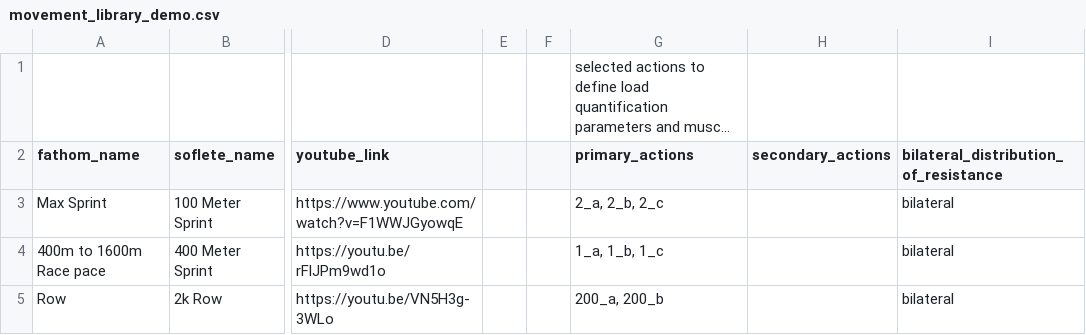
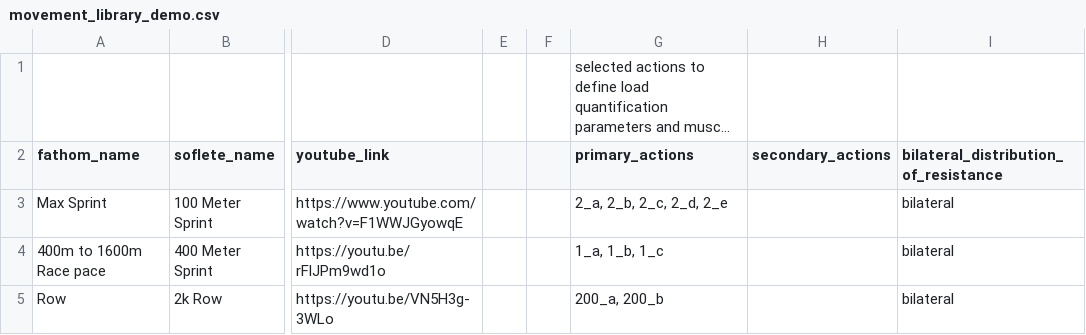
Before and after one commit to biometrixtech/plans, a CSV file: database/movement_library_demo.csv, drawn as a sheet; only a part is shown, gaps mark what is left out; long unchanged cells end in …; the diff names each change by its address in the sheet, - before the commit and + after, or states it on an @@ line.

Commit message:
new actions

```diff
--- a/database/movement_library_demo.csv
+++ b/database/movement_library_demo.csv
-G3 (primary_actions): 2_a, 2_b, 2_c
+G3 (primary_actions): 2_a, 2_b, 2_c, 2_d, 2_e
```
Also changed, not shown: database/action_library_running.csv, 4 other files.
